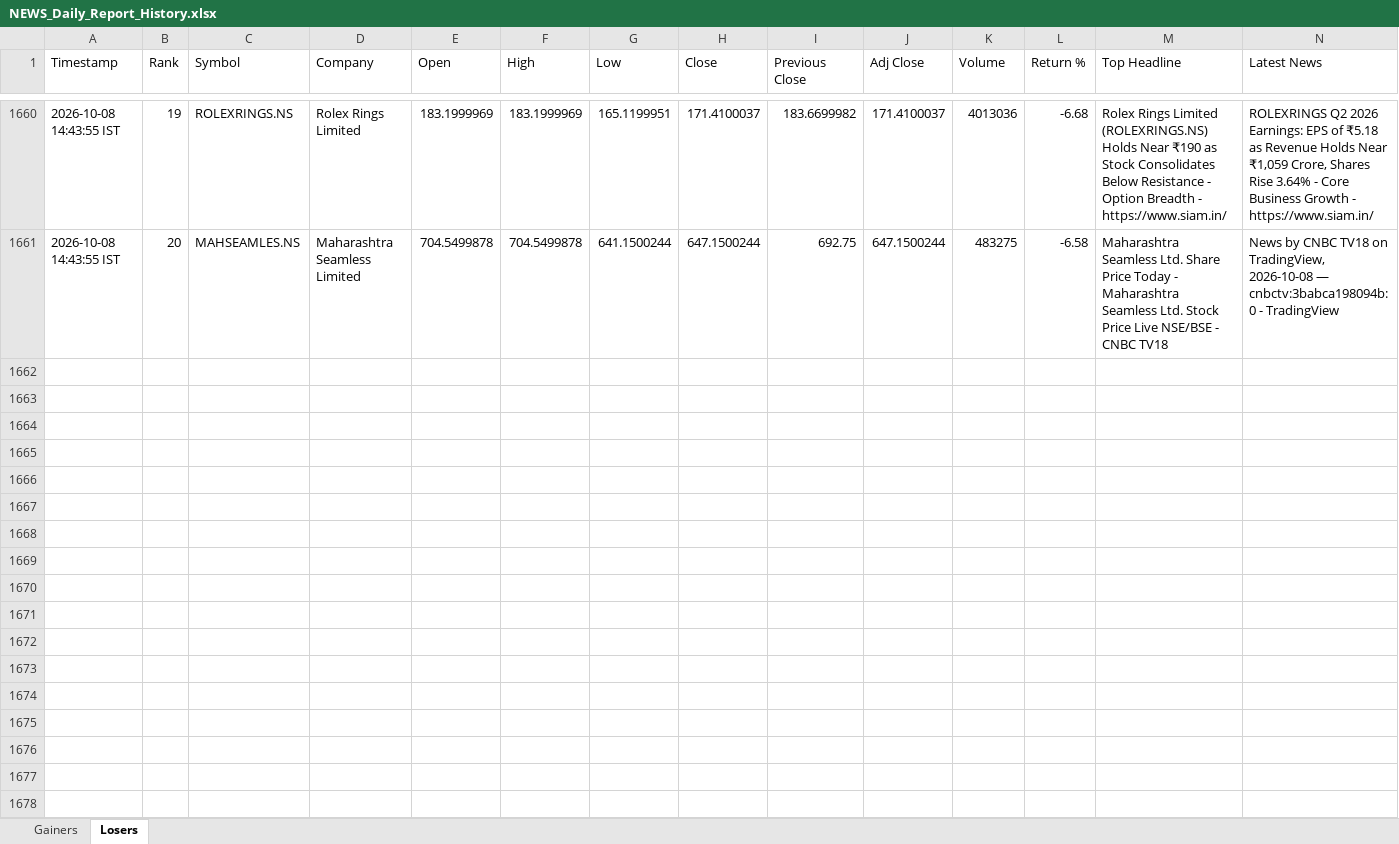
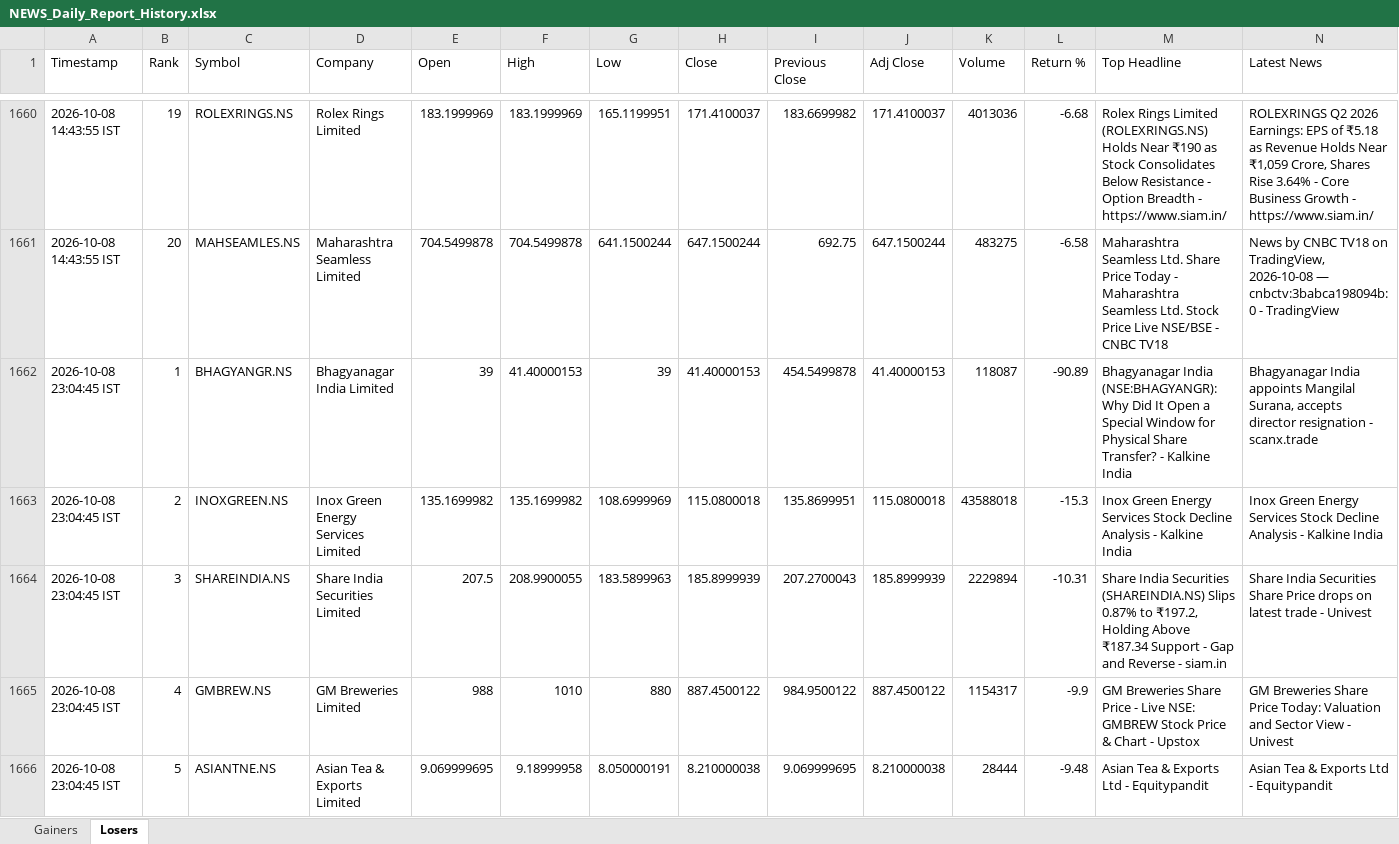
Before and after one commit to PavanSaiNekkala/News_Dividend_Fetcher, an Excel workbook: NEWS_Daily_Report/output/history/NEWS_Daily_Report_History.xlsx, sheet Losers, drawn as a sheet; only a part is shown, gaps mark what is left out; values as stored, in another font and other column widths than the file's, no borders; rows hold the shown columns only; the diff covers the shown part only; the diff names each change by its address in the sheet, - before the commit and + after, or states it on an @@ line.

```diff
--- a/NEWS_Daily_Report/output/history/NEWS_Daily_Report_History.xlsx (sheet Losers)
+++ b/NEWS_Daily_Report/output/history/NEWS_Daily_Report_History.xlsx (sheet Losers)
+row 1662: 2026-10-08 23:04:45 IST | 1 | BHAGYANGR.NS | Bhagyanagar India Limited | 39 | 41.40000153 | 39 | 41.40000153 | 454.5499878 | 41.40000153 | 118087 | -90.89 | Bhagyanagar India (NSE:BHAGYANGR): Why Did It Open a Special Window for Physical Share Transfer? - Kalkine India | Bhagyanagar India appoints Mangilal Surana, accepts director resignation - scanx.trade
+row 1663: 2026-10-08 23:04:45 IST | 2 | INOXGREEN.NS | Inox Green Energy Services Limited | 135.1699982 | 135.1699982 | 108.6999969 | 115.0800018 | 135.8699951 | 115.0800018 | 43588018 | -15.3 | Inox Green Energy Services Stock Decline Analysis - Kalkine India | Inox Green Energy Services Stock Decline Analysis - Kalkine India
+row 1664: 2026-10-08 23:04:45 IST | 3 | SHAREINDIA.NS | Share India Securities Limited | 207.5 | 208.9900055 | 183.5899963 | 185.8999939 | 207.2700043 | 185.8999939 | 2229894 | -10.31 | Share India Securities (SHAREINDIA.NS) Slips 0.87% to ₹197.2, Holding Above ₹187.34 Support - Gap and Reverse - siam.in | Share India Securities Share Price drops on latest trade - Univest
+row 1665: 2026-10-08 23:04:45 IST | 4 | GMBREW.NS | GM Breweries Limited | 988 | 1010 | 880 | 887.4500122 | 984.9500122 | 887.4500122 | 1154317 | -9.9 | GM Breweries Share Price - Live NSE: GMBREW Stock Price & Chart - Upstox | GM Breweries Share Price Today: Valuation and Sector View - Univest
+row 1666: 2026-10-08 23:04:45 IST | 5 | ASIANTNE.NS | Asian Tea & Exports Limited | 9.069999695 | 9.18999958 | 8.050000191 | 8.210000038 | 9.069999695 | 8.210000038 | 28444 | -9.48 | Asian Tea & Exports Ltd - Equitypandit | Asian Tea & Exports Ltd - Equitypandit
```
Also changed, not shown: 15 added rows elsewhere in this sheet, sheet Gainers, NEWS_Daily_Report/output/latest/NEWS_Daily_Report.xlsx.
